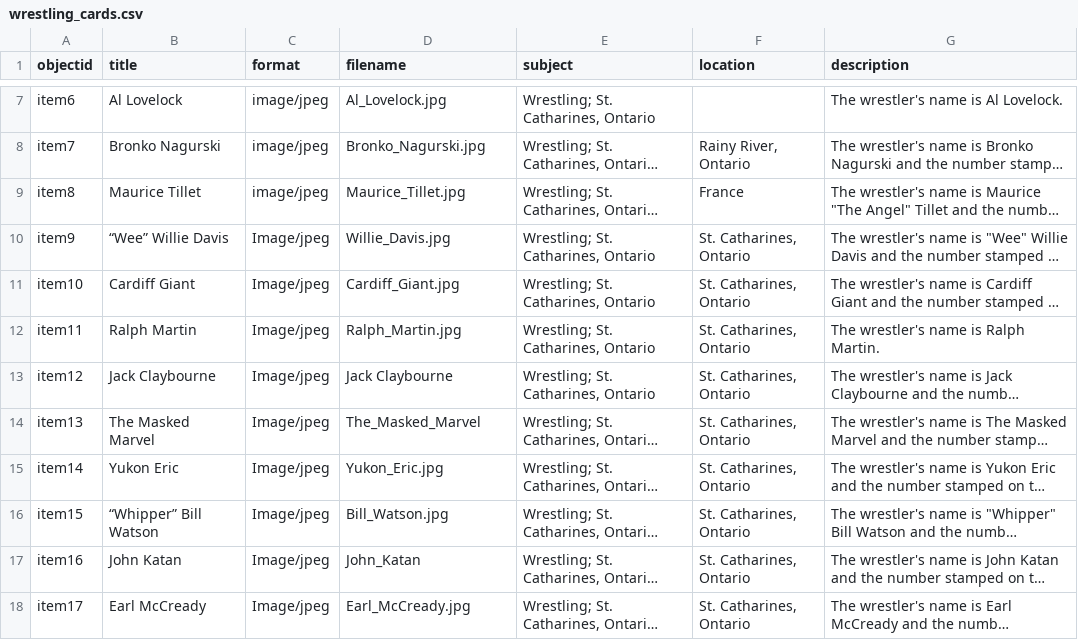
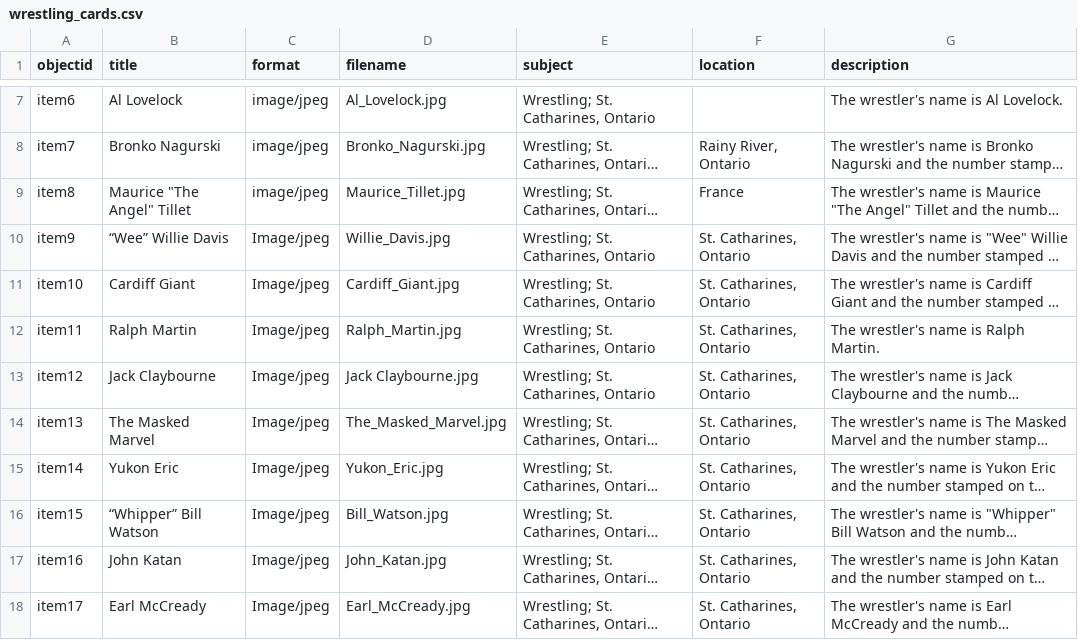
Before and after one commit to mcguinesss/Wrestling-Cards, a CSV file: _data/wrestling_cards.csv, drawn as a sheet; only a part is shown, gaps mark what is left out; long unchanged cells end in …; the diff names each change by its address in the sheet, - before the commit and + after, or states it on an @@ line.

Commit message:
Update wrestling_cards.csv

```diff
--- a/_data/wrestling_cards.csv
+++ b/_data/wrestling_cards.csv
-B9 (title): Maurice Tillet
+B9 (title): Maurice "The Angel" Tillet
-D13 (filename): Jack Claybourne
+D13 (filename): Jack Claybourne.jpg
-D14 (filename): The_Masked_Marvel
+D14 (filename): The_Masked_Marvel.jpg
-D17 (filename): John_Katan
+D17 (filename): John_Katan.jpg
```
